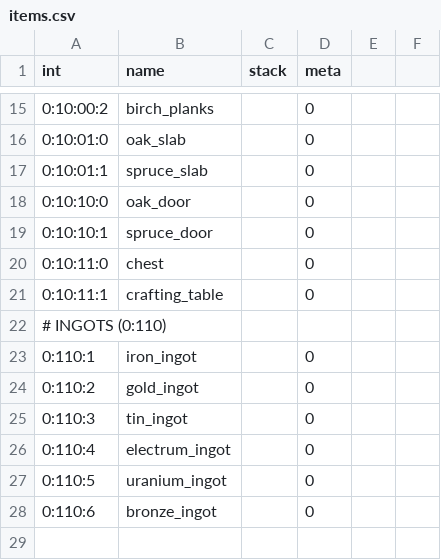
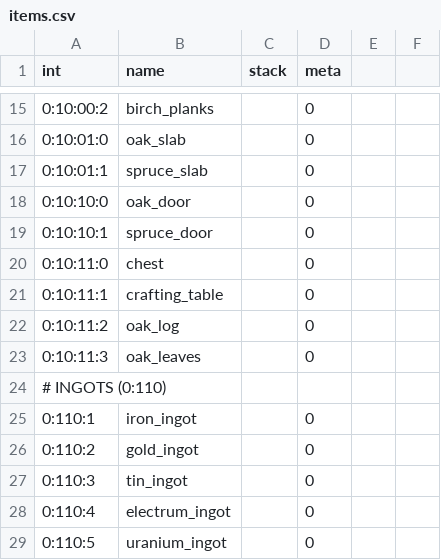
Before and after one commit to lexasub/gtnh-platform, a CSV file: data/registry/items.csv, drawn as a sheet; only a part is shown, gaps mark what is left out; the shorter side is filled out with more unchanged rows; the diff names each change by its address in the sheet, - before the commit and + after, or states it on an @@ line.

Commit message:
feat(crafting): server-driven recipe DB + tree generation
Server-side recipes replace client hardcoded recipe tables:
- ServerRecipeDB (LRU caches: catalog/item/machine/grid) with evict on overflow
- RecipeManager RPC: catalog, get by item, by machine, grid match (protocol 34-41)
- Gateway passthrough recipe.* topics; NetClient async callbacks
- Client crafting/inspect/NEI windows consume server recipes; ClientRecipeDB removed

Tree generation (oak) for WorldGenerator:
- SurfaceHeights + TreeGenerator with GRID_MARGIN=4 border consistency
- Terrain integration, ore gen unchanged; items.csv oak_log/oak_leaves,
  crafting_table.yaml oak_log_to_planks
- worldgeneratord_test: 9 tests covering terrain, trees, border continuity,
  orphan canopies, recipe matching (100% pass)

```diff
--- a/data/registry/items.csv
+++ b/data/registry/items.csv
+row 22: 0:10:11:2 | oak_log |  | 0
+row 23: 0:10:11:3 | oak_leaves |  | 0
```
Also changed, not shown: 42 other files.
